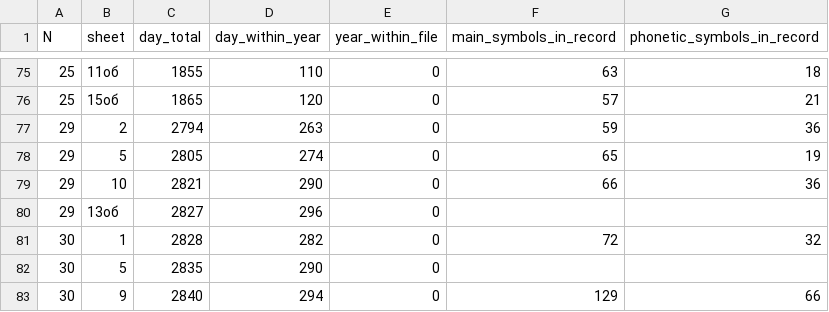
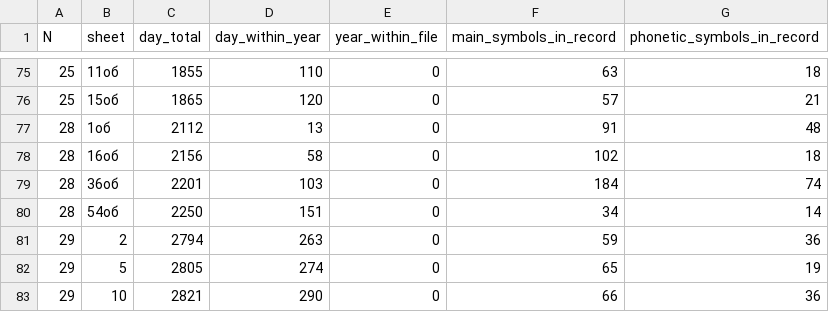
Before and after one commit to jemmybutton/tenevil, a CSV file: stats/dating.csv, drawn as a sheet; only a part is shown, gaps mark what is left out; the shorter side is filled out with more unchanged rows; the diff names each change by its address in the sheet, - before the commit and + after, or states it on an @@ line.

Commit message:
updated stats

```diff
--- a/stats/dating.csv
+++ b/stats/dating.csv
+row 77: 28 | 1об | 2112 | 13 | 0 | 91 | 48
+row 78: 28 | 16об | 2156 | 58 | 0 | 102 | 18
+row 79: 28 | 36об | 2201 | 103 | 0 | 184 | 74
+row 80: 28 | 54об | 2250 | 151 | 0 | 34 | 14
```
Also changed, not shown: stats/file_properties.csv.
